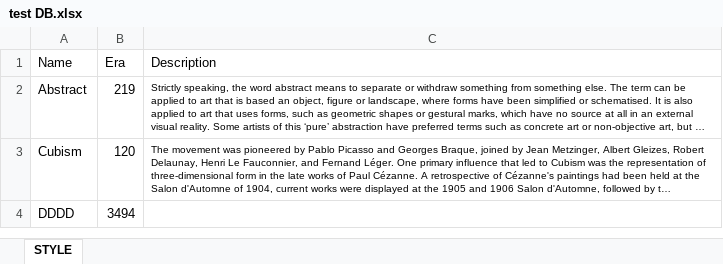
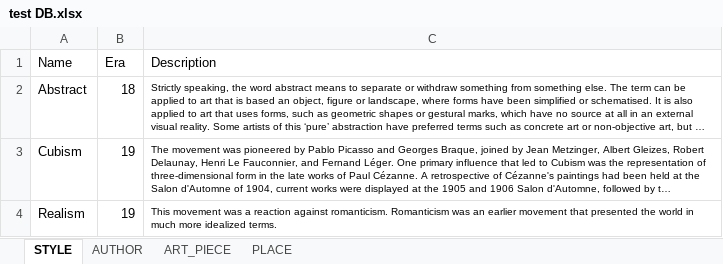
Before and after one commit to mostwantedd/galarte, an Excel workbook: Database/test DB.xlsx, sheet STYLE, drawn as a sheet; long unchanged cells end in …; values as stored, in another font and other column widths than the file's, no borders; removed rows and columns are numbered as before the commit, all else as after; the diff names each change by its address in the sheet, - before the commit and + after, or states it on an @@ line.

```diff
--- a/Database/test DB.xlsx (sheet STYLE)
+++ b/Database/test DB.xlsx (sheet STYLE)
+sheet tab: AUTHOR
+sheet tab: ART_PIECE
+sheet tab: PLACE
-B2 (Era): 219
+B2 (Era): 18
-B3 (Era): 120
+B3 (Era): 19
-row 4: DDDD | 3494
+row 4: Realism | 19 | This movement was a reaction against romanticism. Romanticism was an earlier movement that presented the world in much more idealized terms.
```
Also changed, not shown: 2 other files.
